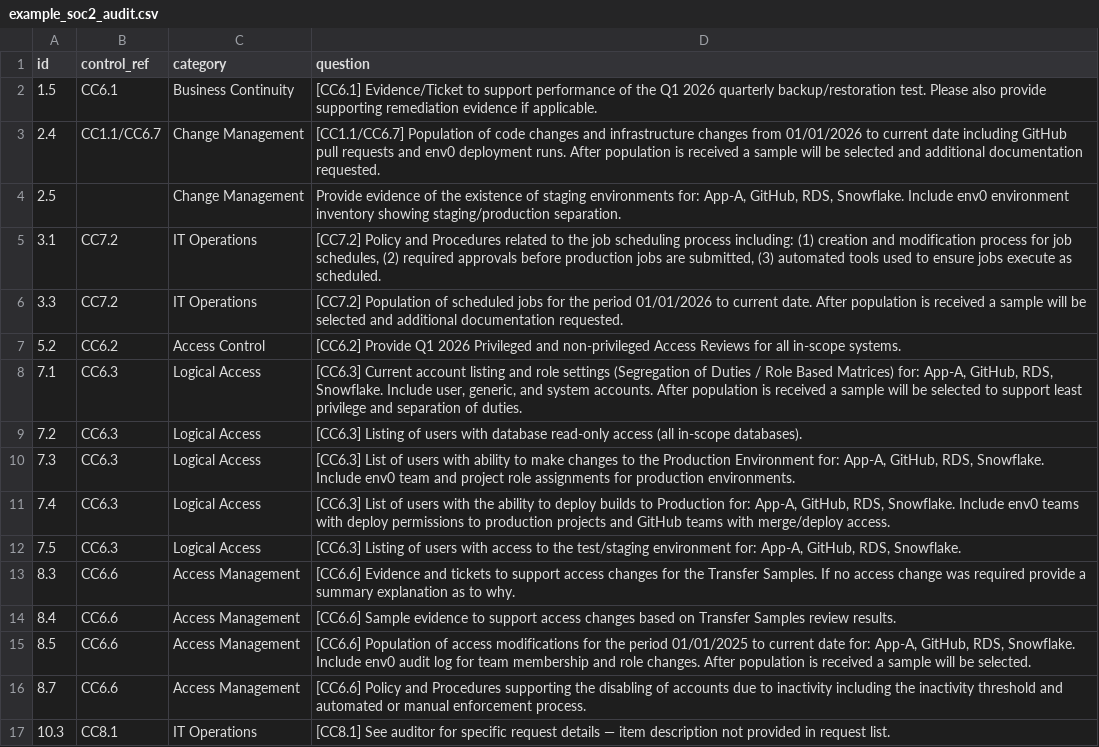
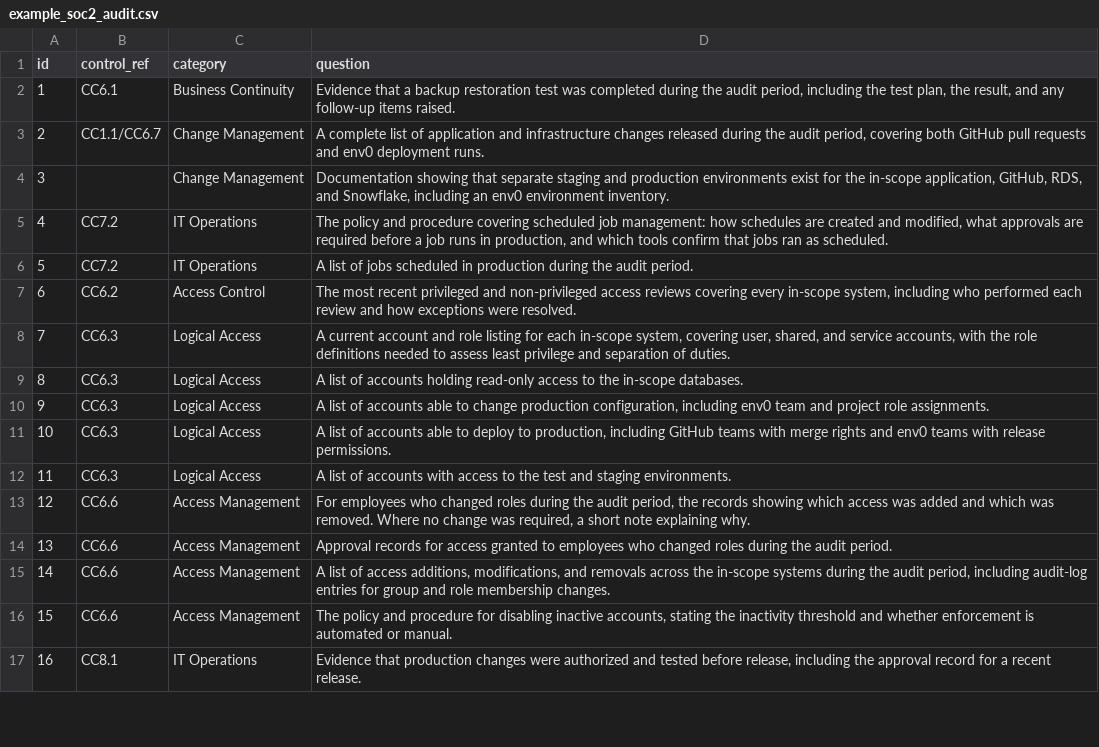
Before and after one commit to DuuMayne/EXHIBIT, a CSV file: frameworks/example_soc2_audit.csv, drawn as a sheet; only a part is shown; the diff covers the shown part only.

Commit message:
Rewrite example questionnaire in original wording
The example request list still carried the phrasing and item numbering of
the external list it was derived from. Every item is now worded from
scratch, item IDs are sequential, and the fixed calendar dates are
replaced with references to the audit period.

Renumbering also removes a detection hazard: the previous N.N item IDs all
matched the ISO 27001 id_pattern (^\d+\.\d+), so this file could score as
ISO 27001 instead of falling through to LLM/keyword routing as documented.

```diff
--- a/frameworks/example_soc2_audit.csv
+++ b/frameworks/example_soc2_audit.csv
@@ -1,17 +1,17 @@
 id,control_ref,category,question
-1.5,CC6.1,Business Continuity,"[CC6.1] Evidence/Ticket to support performance of the Q1 2026 quarterly backup/restoration test. Please also provide supporting remediation evidence if applicable."
-2.4,CC1.1/CC6.7,Change Management,"[CC1.1/CC6.7] Population of code changes and infrastructure changes from 01/01/2026 to current date including GitHub pull requests and env0 deployment runs. After population is received a sample will be selected and additional documentation requested."
-2.5,,Change Management,"Provide evidence of the existence of staging environments for: App-A, GitHub, RDS, Snowflake. Include env0 environment inventory showing staging/production separation."
-3.1,CC7.2,IT Operations,"[CC7.2] Policy and Procedures related to the job scheduling process including: (1) creation and modification process for job schedules, (2) required approvals before production jobs are submitted, (3) automated tools used to ensure jobs execute as scheduled."
-3.3,CC7.2,IT Operations,"[CC7.2] Population of scheduled jobs for the period 01/01/2026 to current date. After population is received a sample will be selected and additional documentation requested."
-5.2,CC6.2,Access Control,"[CC6.2] Provide Q1 2026 Privileged and non-privileged Access Reviews for all in-scope systems."
-7.1,CC6.3,Logical Access,"[CC6.3] Current account listing and role settings (Segregation of Duties / Role Based Matrices) for: App-A, GitHub, RDS, Snowflake. Include user, generic, and system accounts. After population is received a sample will be selected to support least privilege and separation of duties."
-7.2,CC6.3,Logical Access,"[CC6.3] Listing of users with database read-only access (all in-scope databases)."
-7.3,CC6.3,Logical Access,"[CC6.3] List of users with ability to make changes to the Production Environment for: App-A, GitHub, RDS, Snowflake. Include env0 team and project role assignments for production environments."
-7.4,CC6.3,Logical Access,"[CC6.3] List of users with the ability to deploy builds to Production for: App-A, GitHub, RDS, Snowflake. Include env0 teams with deploy permissions to production projects and GitHub teams with merge/deploy access."
-7.5,CC6.3,Logical Access,"[CC6.3] Listing of users with access to the test/staging environment for: App-A, GitHub, RDS, Snowflake."
-8.3,CC6.6,Access Management,"[CC6.6] Evidence and tickets to support access changes for the Transfer Samples. If no access change was required provide a summary explanation as to why."
-8.4,CC6.6,Access Management,"[CC6.6] Sample evidence to support access changes based on Transfer Samples review results."
-8.5,CC6.6,Access Management,"[CC6.6] Population of access modifications for the period 01/01/2025 to current date for: App-A, GitHub, RDS, Snowflake. Include env0 audit log for team membership and role changes. After population is received a sample will be selected."
-8.7,CC6.6,Access Management,"[CC6.6] Policy and Procedures supporting the disabling of accounts due to inactivity including the inactivity threshold and automated or manual enforcement process."
-10.3,CC8.1,IT Operations,"[CC8.1] See auditor for specific request details — item description not provided in request list."
+1,CC6.1,Business Continuity,"Evidence that a backup restoration test was completed during the audit period, including the test plan, the result, and any follow-up items raised."
+2,CC1.1/CC6.7,Change Management,"A complete list of application and infrastructure changes released during the audit period, covering both GitHub pull requests and env0 deployment runs."
+3,,Change Management,"Documentation showing that separate staging and production environments exist for the in-scope application, GitHub, RDS, and Snowflake, including an env0 environment inventory."
+4,CC7.2,IT Operations,"The policy and procedure covering scheduled job management: how schedules are created and modified, what approvals are required before a job runs in production, and which tools confirm that jobs ran as scheduled."
+5,CC7.2,IT Operations,A list of jobs scheduled in production during the audit period.
+6,CC6.2,Access Control,"The most recent privileged and non-privileged access reviews covering every in-scope system, including who performed each review and how exceptions were resolved."
+7,CC6.3,Logical Access,"A current account and role listing for each in-scope system, covering user, shared, and service accounts, with the role definitions needed to assess least privilege and separation of duties."
+8,CC6.3,Logical Access,"A list of accounts holding read-only access to the in-scope databases."
+9,CC6.3,Logical Access,"A list of accounts able to change production configuration, including env0 team and project role assignments."
+10,CC6.3,Logical Access,"A list of accounts able to deploy to production, including GitHub teams with merge rights and env0 teams with release permissions."
+11,CC6.3,Logical Access,A list of accounts with access to the test and staging environments.
+12,CC6.6,Access Management,"For employees who changed roles during the audit period, the records showing which access was added and which was removed. Where no change was required, a short note explaining why."
+13,CC6.6,Access Management,Approval records for access granted to employees who changed roles during the audit period.
+14,CC6.6,Access Management,"A list of access additions, modifications, and removals across the in-scope systems during the audit period, including audit-log entries for group and role membership changes."
+15,CC6.6,Access Management,"The policy and procedure for disabling inactive accounts, stating the inactivity threshold and whether enforcement is automated or manual."
+16,CC8.1,IT Operations,"Evidence that production changes were authorized and tested before release, including the approval record for a recent release."
```
Also changed, not shown: 6 edited cells elsewhere in this file.
